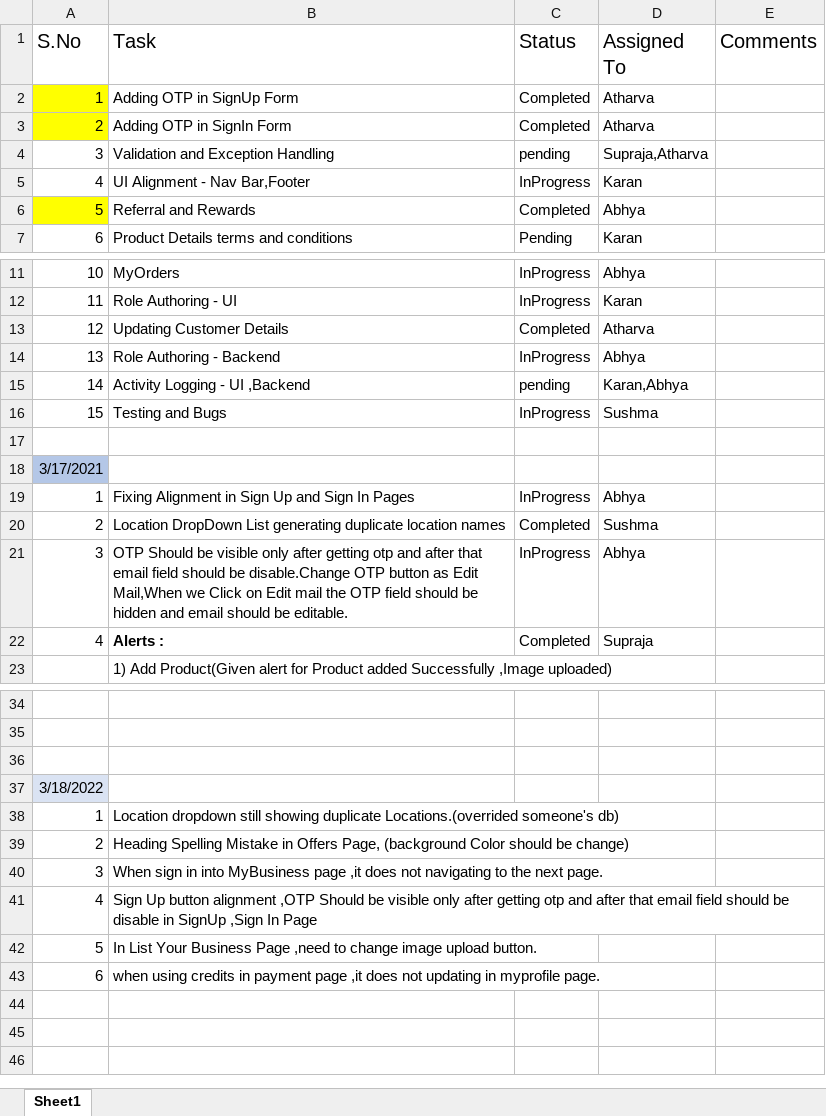
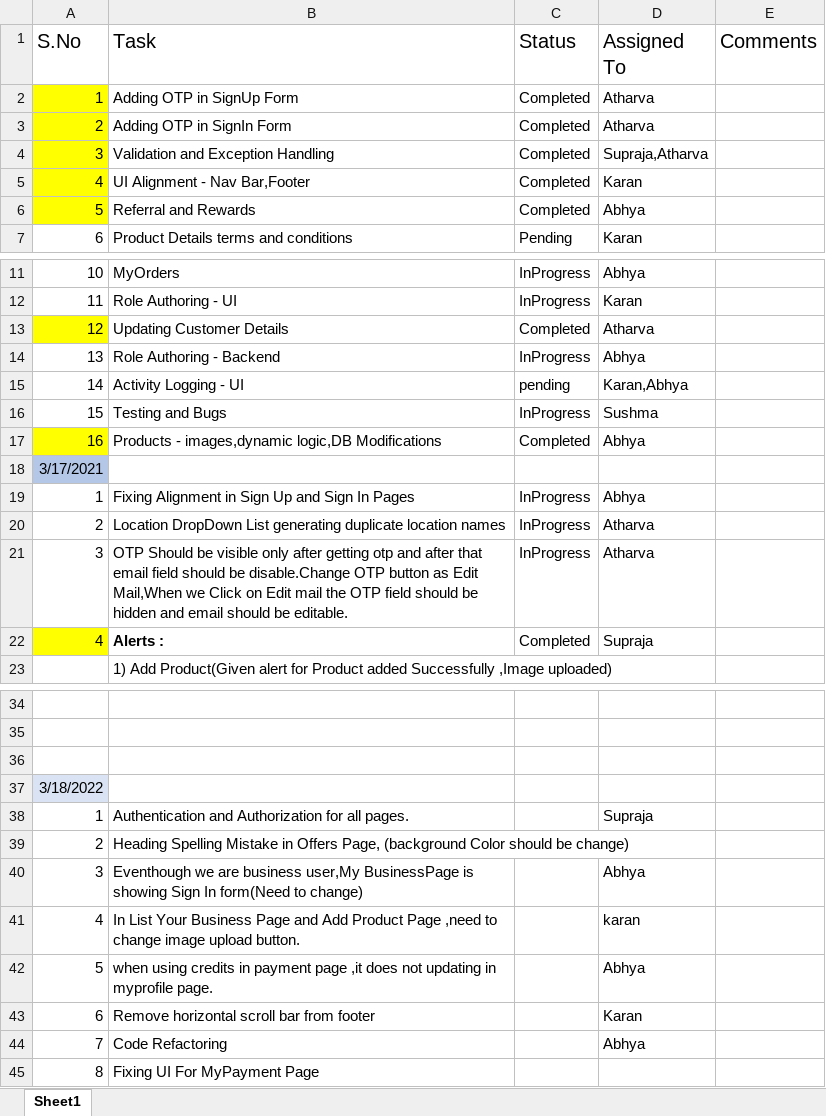
Before and after one commit to toothsy/HyperMarket, an Excel workbook: TaskList_Team4.xlsx, sheet Sheet1, drawn as a sheet; only a part is shown, gaps mark what is left out; values as stored, in another font and other column widths than the file's, no borders; removed rows and columns are numbered as before the commit, all else as after; the diff names each change by its address in the sheet, - before the commit and + after, or states it on an @@ line.

Commit message:
Task List Updated

```diff
--- a/TaskList_Team4.xlsx (sheet Sheet1)
+++ b/TaskList_Team4.xlsx (sheet Sheet1)
-A4:A5 fill: none
+A4:A5 fill: #FFFF00
-C4 (Status): pending
+C4 (Status): Completed
-C5 (Status): InProgress
+C5 (Status): Completed
-A13 fill: none
+A13 fill: #FFFF00
-B15 (Task): Activity Logging - UI ,Backend
+B15 (Task): Activity Logging - UI
-row 17: (empty)
+row 17: 16 | Products - images,dynamic logic,DB Modifications | Completed | Abhya
-A17 fill: none
+A17 fill: #FFFF00
-C20 (Status): Completed
+C20 (Status): InProgress
-D20 (Assigned To): Sushma
+D20 (Assigned To): Atharva
-D21 (Assigned To): Abhya
+D21 (Assigned To): Atharva
-A22 fill: none
+A22 fill: #FFFF00
-row 38: 1 | Location dropdown still showing duplicate Locations.(overrided someone's db)
+row 38: 1 | Authentication and Authorization for all pages. |  | Supraja
-row 40: 3 | When sign in into MyBusiness page ,it does not navigating to the next page.
-row 41: 4 | Sign Up button alignment ,OTP Should be visible only after getting otp and after that email field should be disable in SignUp ,Sign In Page
-row 42: 5 | In List Your Business Page ,need to change image upload button.
+row 40: 3 | Eventhough we are business user,My BusinessPage is showing Sign In form(Need to change) |  | Abhya
+row 41: 4 | In List Your Business Page and Add Product Page ,need to change image upload button. |  | karan
-A42 (S.No): 6
+A42 (S.No): 5
-D42 (Assigned To): (empty)
+D42 (Assigned To): Abhya
+row 43: 6 | Remove horizontal scroll bar from footer |  | Karan
+row 44: 7 | Code Refactoring |  | Abhya
+row 45: 8 | Fixing UI For MyPayment Page
```
